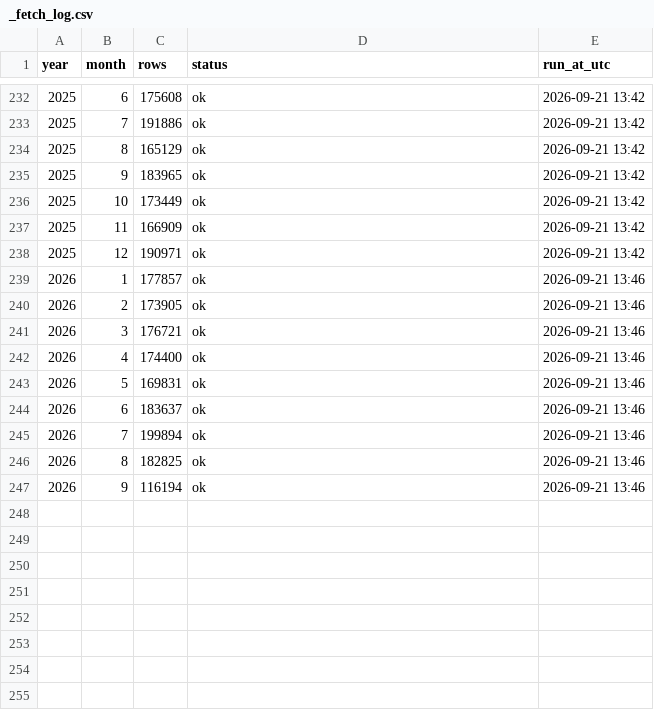
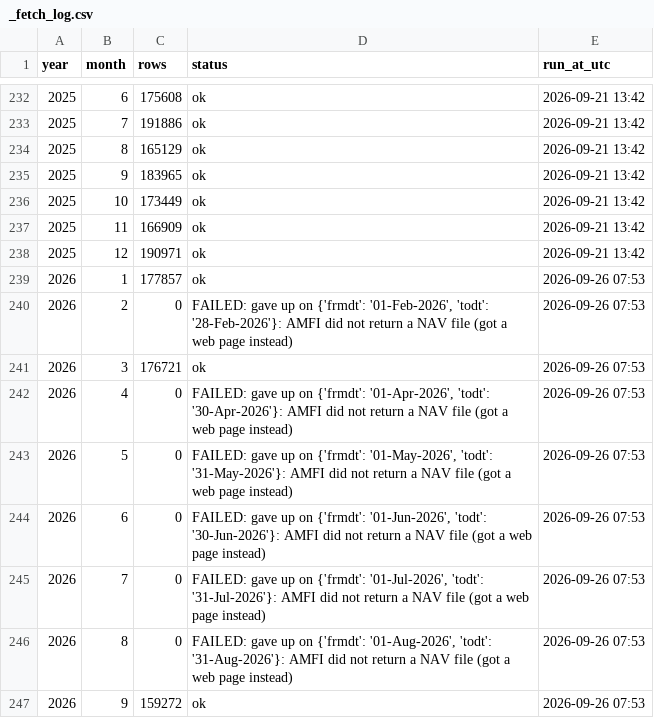
Before and after one commit to rahulfy/securities-data, a CSV file: data/mutual-funds/nav/_fetch_log.csv, drawn as a sheet; only a part is shown, gaps mark what is left out.

```diff
--- a/data/mutual-funds/nav/_fetch_log.csv
+++ b/data/mutual-funds/nav/_fetch_log.csv
@@ -238,10 +238,10 @@ year,month,rows,status,run_at_utc
 2025,12,190971,ok,2026-09-21 13:42
-2026,1,177857,ok,2026-09-21 13:46
-2026,2,173905,ok,2026-09-21 13:46
-2026,3,176721,ok,2026-09-21 13:46
-2026,4,174400,ok,2026-09-21 13:46
-2026,5,169831,ok,2026-09-21 13:46
-2026,6,183637,ok,2026-09-21 13:46
-2026,7,199894,ok,2026-09-21 13:46
-2026,8,182825,ok,2026-09-21 13:46
-2026,9,116194,ok,2026-09-21 13:46
+2026,1,177857,ok,2026-09-26 07:53
+2026,2,0,"FAILED: gave up on {'frmdt': '01-Feb-2026', 'todt': '28-Feb-2026'}: AMFI did not return a NAV file (got a web page instead)",2026-09-26 07:53
+2026,3,176721,ok,2026-09-26 07:53
+2026,4,0,"FAILED: gave up on {'frmdt': '01-Apr-2026', 'todt': '30-Apr-2026'}: AMFI did not return a NAV file (got a web page instead)",2026-09-26 07:53
+2026,5,0,"FAILED: gave up on {'frmdt': '01-May-2026', 'todt': '31-May-2026'}: AMFI did not return a NAV file (got a web page instead)",2026-09-26 07:53
+2026,6,0,"FAILED: gave up on {'frmdt': '01-Jun-2026', 'todt': '30-Jun-2026'}: AMFI did not return a NAV file (got a web page instead)",2026-09-26 07:53
+2026,7,0,"FAILED: gave up on {'frmdt': '01-Jul-2026', 'todt': '31-Jul-2026'}: AMFI did not return a NAV file (got a web page instead)",2026-09-26 07:53
+2026,8,0,"FAILED: gave up on {'frmdt': '01-Aug-2026', 'todt': '31-Aug-2026'}: AMFI did not return a NAV file (got a web page instead)",2026-09-26 07:53
+2026,9,159272,ok,2026-09-26 07:53
```
Also changed, not shown: 3 other files.
